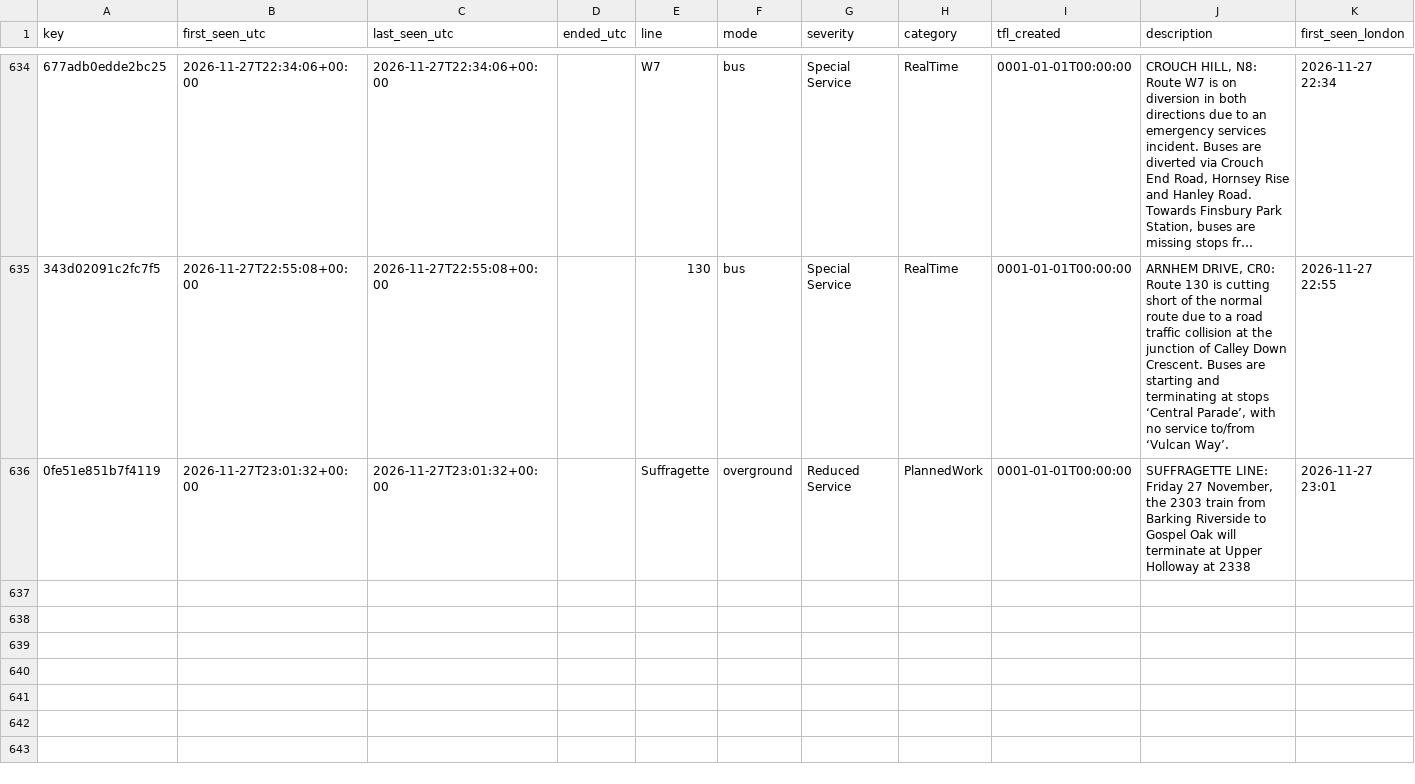
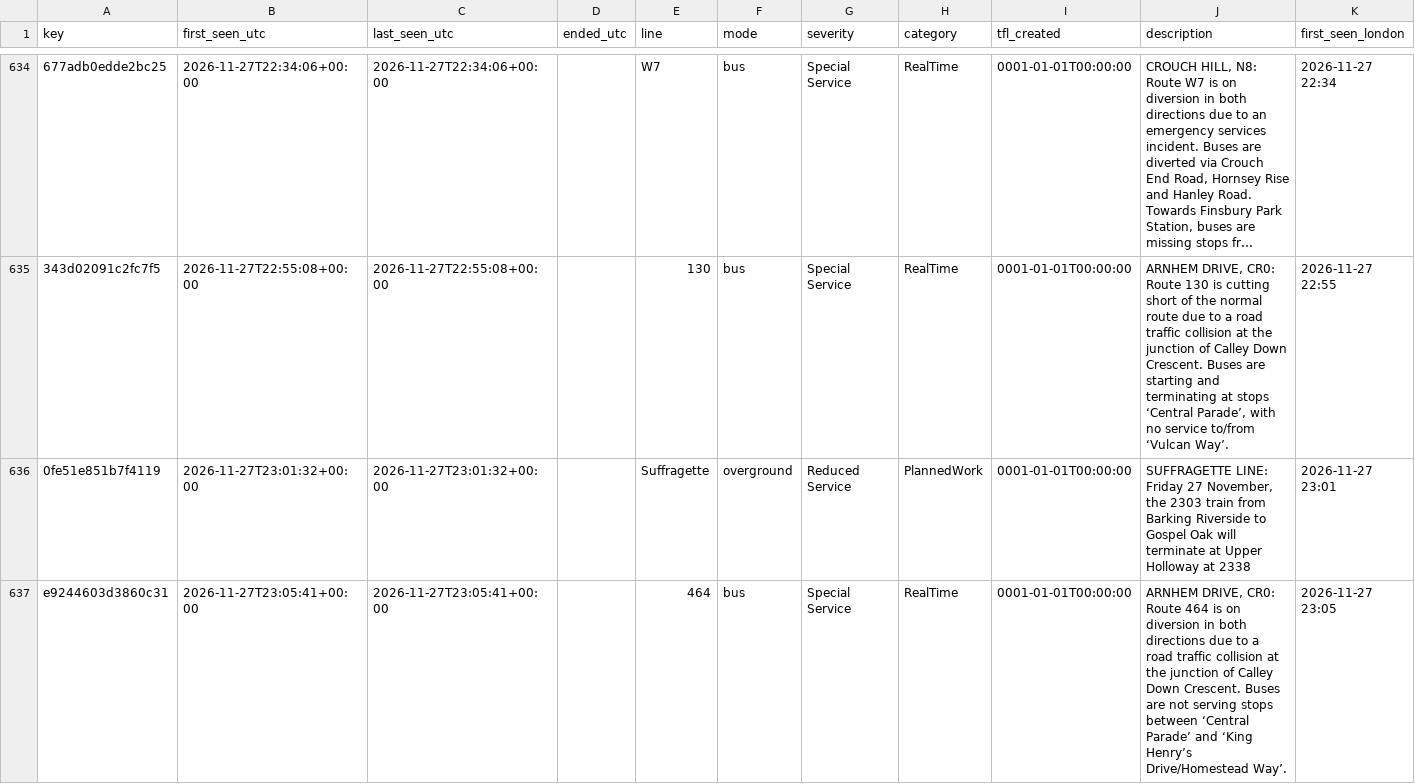
Before and after one commit to amiralichalabi/TfL_report, a CSV file: disruptions.csv, drawn as a sheet; only a part is shown, gaps mark what is left out; long unchanged cells end in …; the diff names each change by its address in the sheet, - before the commit and + after, or states it on an @@ line.

Commit message:
update disruptions

```diff
--- a/disruptions.csv
+++ b/disruptions.csv
+row 637: e9244603d3860c31 | 2026-11-27T23:05:41+00:00 | 2026-11-27T23:05:41+00:00 |  | 464 | bus | Special Service | RealTime | 0001-01-01T00:00:00 | ARNHEM DRIVE, CR0: Route 464 is on diversion in both directions due to a road traffic collision at the junction of Calley Down Crescent. Buses are not serving stops between ‘Central Parade’ and ‘King Henry’s Drive/Homestead Way’. | 2026-11-27 23:05
```
Also changed, not shown: 1 other file.
